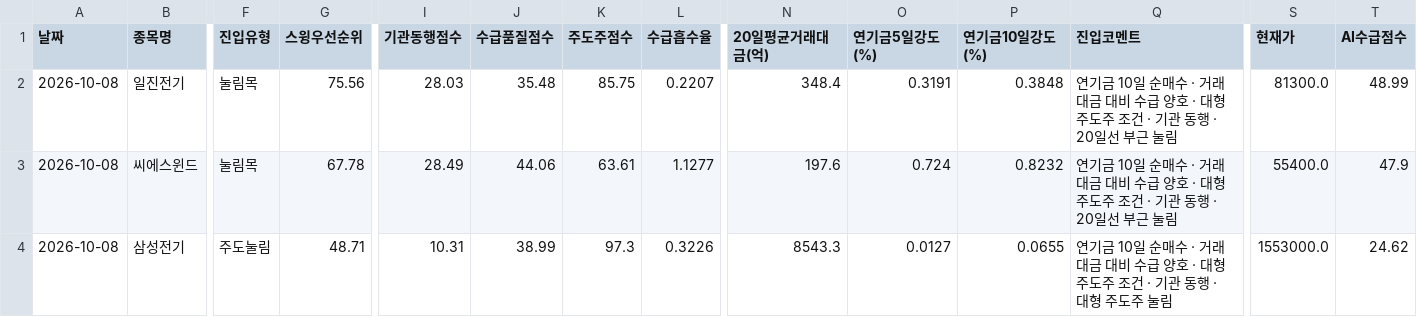
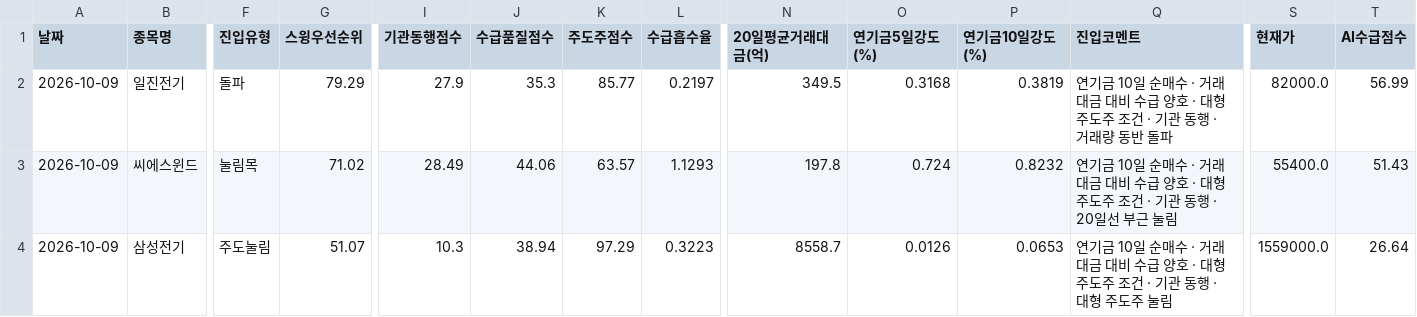
Before and after one commit to songyk544-ctrl/quant-bot, a CSV file: data/daily_candidates.csv, drawn as a sheet; only a part is shown, gaps mark what is left out; the diff covers the shown part only; the diff names each change by its address in the sheet, - before the commit and + after, or states it on an @@ line.

```diff
--- a/data/daily_candidates.csv
+++ b/data/daily_candidates.csv
-A2:A4 (날짜): 2026-10-08
+A2:A4 (날짜): 2026-10-09
-F2 (진입유형): 눌림목
+F2 (진입유형): 돌파
-G2 (스윙우선순위): 75.56
+G2 (스윙우선순위): 79.29
-I2 (기관동행점수): 28.03
+I2 (기관동행점수): 27.9
-J2 (수급품질점수): 35.48
+J2 (수급품질점수): 35.3
-K2 (주도주점수): 85.75
+K2 (주도주점수): 85.77
-L2 (수급흡수율): 0.2207
+L2 (수급흡수율): 0.2197
-N2 (20일평균거래대금(억)): 348.4
+N2 (20일평균거래대금(억)): 349.5
-O2 (연기금5일강도(%)): 0.3191
+O2 (연기금5일강도(%)): 0.3168
-P2 (연기금10일강도(%)): 0.3848
+P2 (연기금10일강도(%)): 0.3819
-Q2 (진입코멘트): …동행 · 20일선 부근 눌림
+Q2 (진입코멘트): …동행 · 거래량 동반 돌파
-S2 (현재가): 81300.0
+S2 (현재가): 82000.0
-T2 (AI수급점수): 48.99
+T2 (AI수급점수): 56.99
-G3 (스윙우선순위): 67.78
+G3 (스윙우선순위): 71.02
-K3 (주도주점수): 63.61
+K3 (주도주점수): 63.57
-L3 (수급흡수율): 1.1277
+L3 (수급흡수율): 1.1293
-N3 (20일평균거래대금(억)): 197.6
+N3 (20일평균거래대금(억)): 197.8
-T3 (AI수급점수): 47.9
+T3 (AI수급점수): 51.43
-G4 (스윙우선순위): 48.71
+G4 (스윙우선순위): 51.07
-I4 (기관동행점수): 10.31
+I4 (기관동행점수): 10.3
-J4 (수급품질점수): 38.99
+J4 (수급품질점수): 38.94
-K4 (주도주점수): 97.3
+K4 (주도주점수): 97.29
-L4 (수급흡수율): 0.3226
+L4 (수급흡수율): 0.3223
-N4 (20일평균거래대금(억)): 8543.3
+N4 (20일평균거래대금(억)): 8558.7
-O4 (연기금5일강도(%)): 0.0127
+O4 (연기금5일강도(%)): 0.0126
-P4 (연기금10일강도(%)): 0.0655
+P4 (연기금10일강도(%)): 0.0653
-S4 (현재가): 1553000.0
+S4 (현재가): 1559000.0
-T4 (AI수급점수): 24.62
+T4 (AI수급점수): 26.64
```
Also changed, not shown: 2 added rows, 2 removed rows and 72 edited cells elsewhere in this file, data/data.csv, data/legacy_performance_trend.csv, 9 other files.
